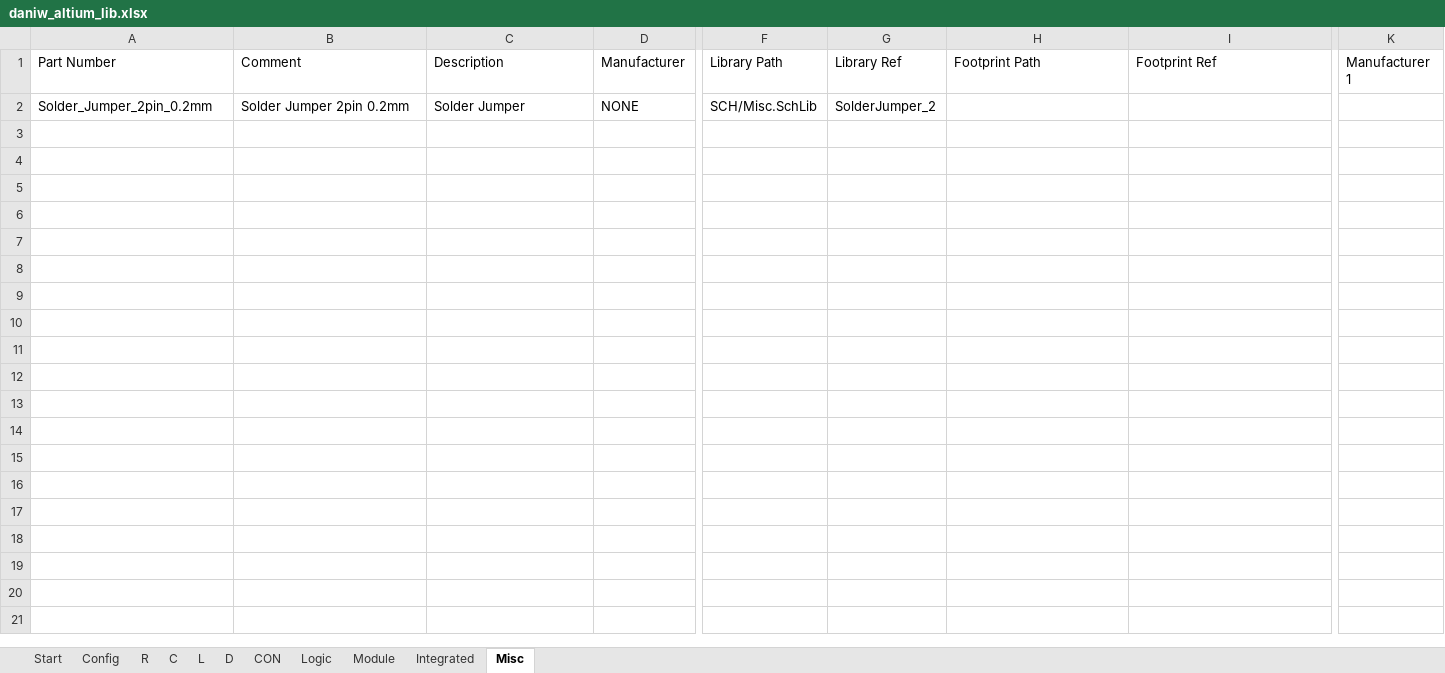
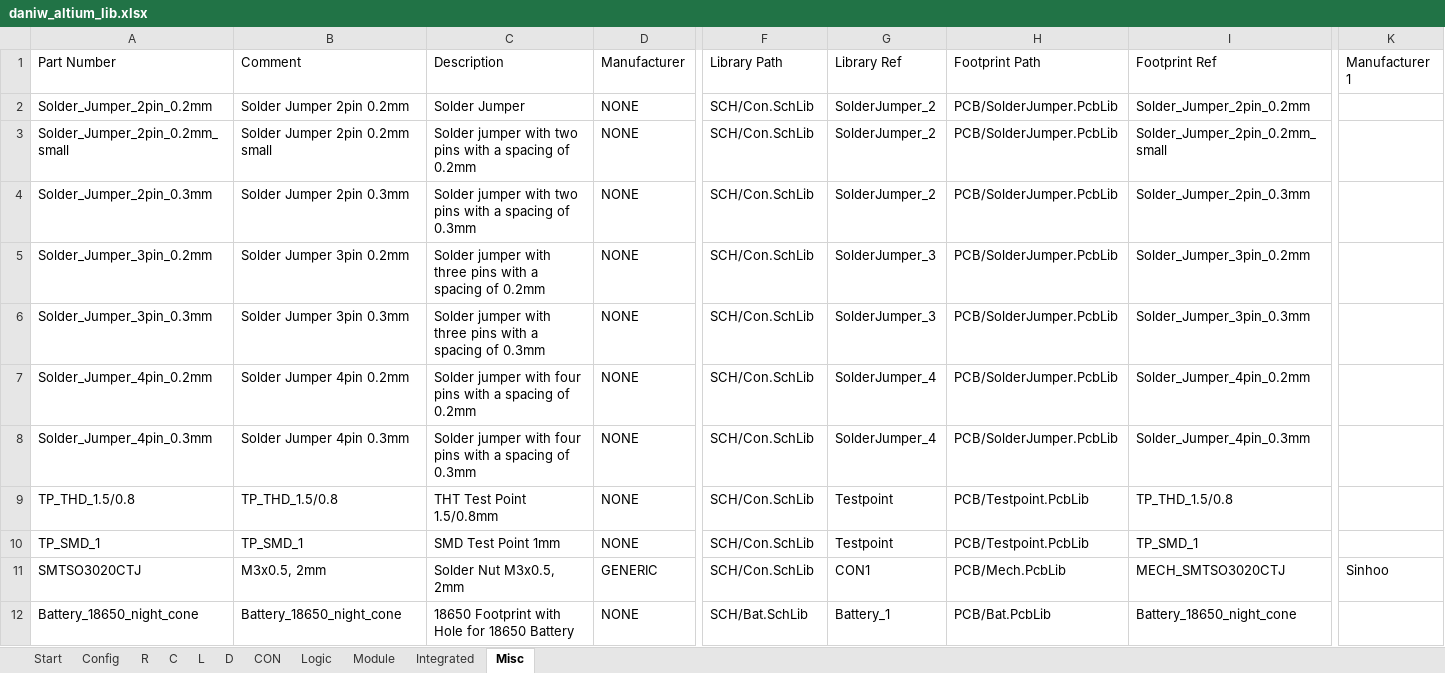
Before and after one commit to daniw/daniw_altium_lib, an Excel workbook: daniw_altium_lib.xlsx, sheet Misc, drawn as a sheet; only a part is shown, gaps mark what is left out; values as stored, in another font and other column widths than the file's, no borders; rows hold the shown columns only; the diff names each change by its address in the sheet, - before the commit and + after, or states it on an @@ line.

```diff
--- a/daniw_altium_lib.xlsx (sheet Misc)
+++ b/daniw_altium_lib.xlsx (sheet Misc)
-F2: SCH/Misc.SchLib
+F2: SCH/Con.SchLib
-H2: (empty)
+H2: PCB/SolderJumper.PcbLib
-I2: (empty)
+I2: Solder_Jumper_2pin_0.2mm
+row 3: Solder_Jumper_2pin_0.2mm_small | Solder Jumper 2pin 0.2mm small | Solder jumper with two pins with a spacing of 0.2mm | NONE | SCH/Con.SchLib | SolderJumper_2 | PCB/SolderJumper.PcbLib | Solder_Jumper_2pin_0.2mm_small
+row 4: Solder_Jumper_2pin_0.3mm | Solder Jumper 2pin 0.3mm | Solder jumper with two pins with a spacing of 0.3mm | NONE | SCH/Con.SchLib | SolderJumper_2 | PCB/SolderJumper.PcbLib | Solder_Jumper_2pin_0.3mm
+row 5: Solder_Jumper_3pin_0.2mm | Solder Jumper 3pin 0.2mm | Solder jumper with three pins with a spacing of 0.2mm | NONE | SCH/Con.SchLib | SolderJumper_3 | PCB/SolderJumper.PcbLib | Solder_Jumper_3pin_0.2mm
+row 6: Solder_Jumper_3pin_0.3mm | Solder Jumper 3pin 0.3mm | Solder jumper with three pins with a spacing of 0.3mm | NONE | SCH/Con.SchLib | SolderJumper_3 | PCB/SolderJumper.PcbLib | Solder_Jumper_3pin_0.3mm
+row 7: Solder_Jumper_4pin_0.2mm | Solder Jumper 4pin 0.2mm | Solder jumper with four pins with a spacing of 0.2mm | NONE | SCH/Con.SchLib | SolderJumper_4 | PCB/SolderJumper.PcbLib | Solder_Jumper_4pin_0.2mm
+row 8: Solder_Jumper_4pin_0.3mm | Solder Jumper 4pin 0.3mm | Solder jumper with four pins with a spacing of 0.3mm | NONE | SCH/Con.SchLib | SolderJumper_4 | PCB/SolderJumper.PcbLib | Solder_Jumper_4pin_0.3mm
+row 9: TP_THD_1.5/0.8 | TP_THD_1.5/0.8 | THT Test Point 1.5/0.8mm | NONE | SCH/Con.SchLib | Testpoint | PCB/Testpoint.PcbLib | TP_THD_1.5/0.8
+row 10: TP_SMD_1 | TP_SMD_1 | SMD Test Point 1mm | NONE | SCH/Con.SchLib | Testpoint | PCB/Testpoint.PcbLib | TP_SMD_1
+row 11: SMTSO3020CTJ | M3x0.5, 2mm | Solder Nut M3x0.5, 2mm | GENERIC | SCH/Con.SchLib | CON1 | PCB/Mech.PcbLib | MECH_SMTSO3020CTJ | Sinhoo
+row 12: Battery_18650_night_cone | Battery_18650_night_cone | 18650 Footprint with Hole for 18650 Battery | NONE | SCH/Bat.SchLib | Battery_1 | PCB/Bat.PcbLib | Battery_18650_night_cone
```
Also changed, not shown: sheet D, sheet Integrated, sheet R, sheet Module, 1 other file.
